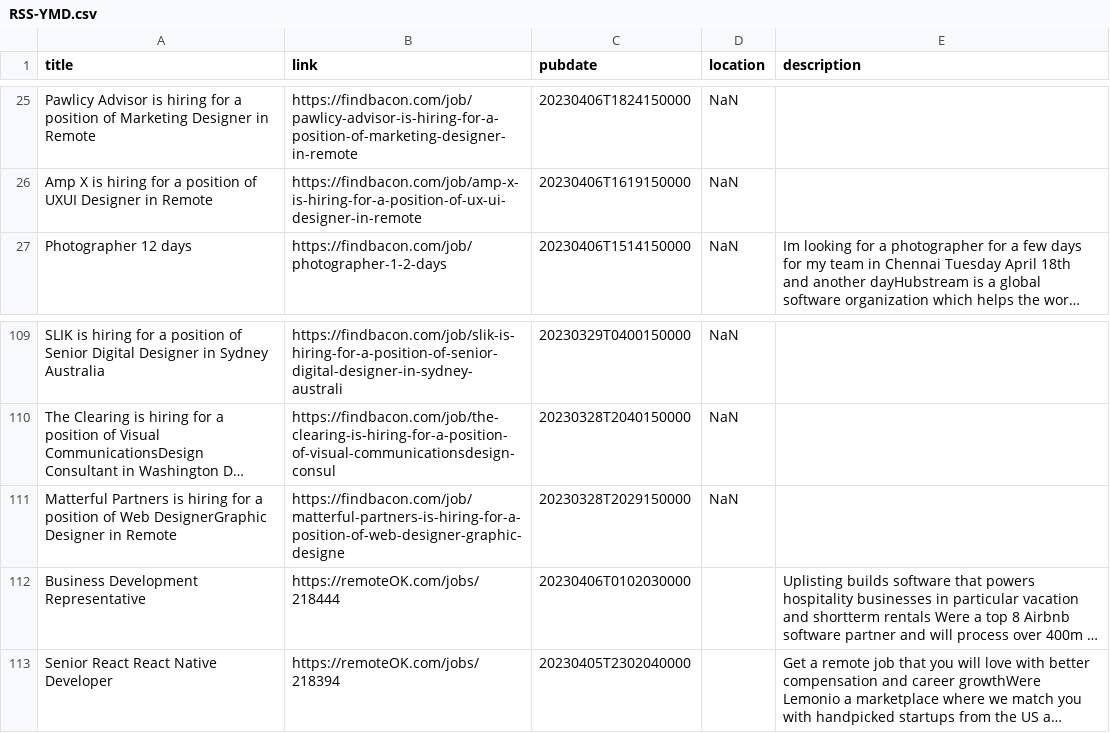
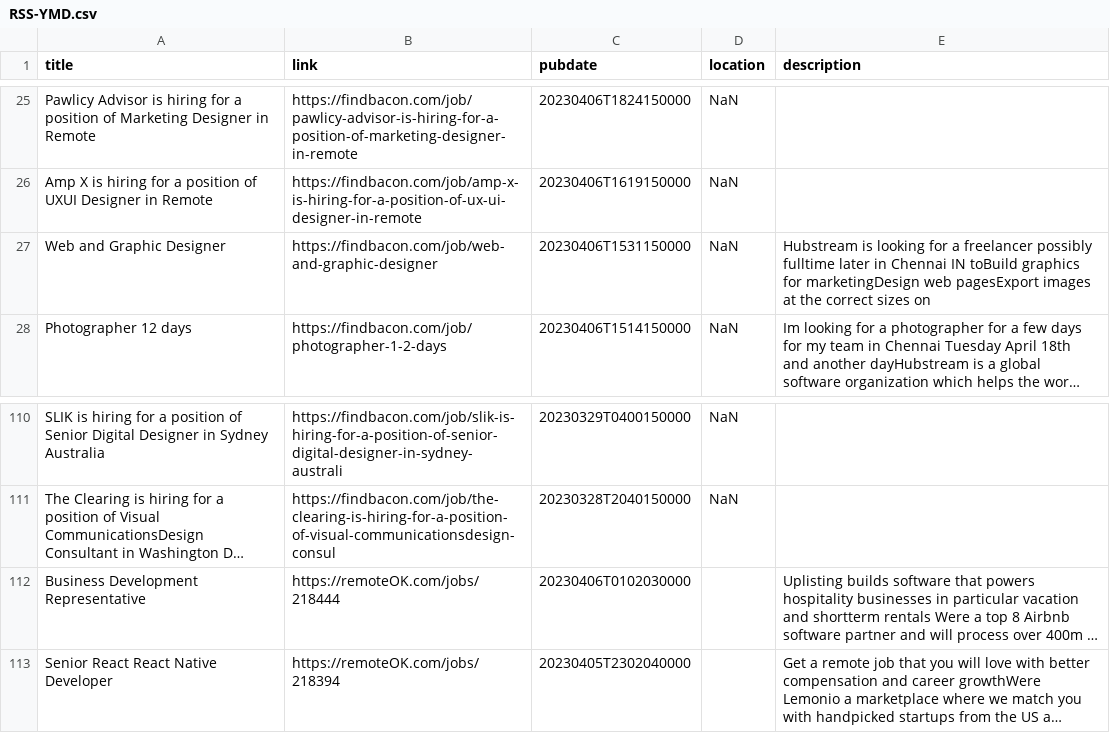
Before and after one commit to 0JCRG0/Crawler-remote-jobs, a CSV file: OUTPUTS/RSS-YMD.csv, drawn as a sheet; only a part is shown, gaps mark what is left out; long unchanged cells end in …; removed rows and columns are numbered as before the commit, all else as after; the diff names each change by its address in the sheet, - before the commit and + after, or states it on an @@ line.

```diff
--- a/OUTPUTS/RSS-YMD.csv
+++ b/OUTPUTS/RSS-YMD.csv
+row 27: Web and Graphic Designer | https://findbacon.com/job/web-and-graphic-designer | 20230406T1531150000 | NaN | Hubstream is looking for a freelancer possibly fulltime later in Chennai IN toBuild graphics for marketingDesign web pagesExport images at the correct sizes on
-row 111: Matterful Partners is hiring for a position of Web DesignerGraphic Designer in Remote | https://findbacon.com/job/matterful-partners-is-hiring-for-a-position-of-web-designer-graphic-designe | 20230328T2029150000 | NaN
```
Also changed, not shown: OUTPUTS/post-pipeline-Sel_All.csv, OUTPUTS/test-RSS-YMD.csv, 9 other files.
